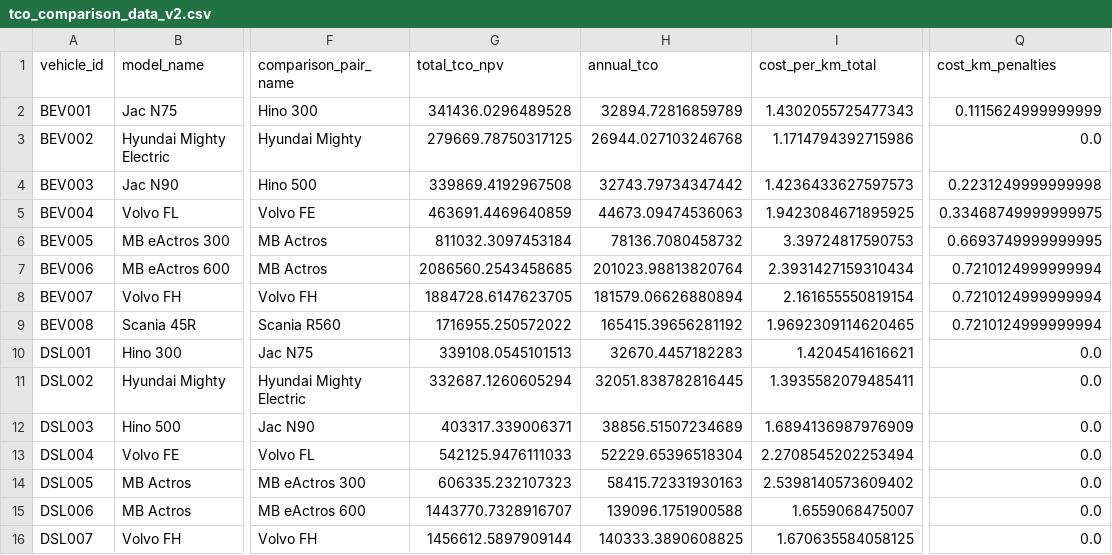
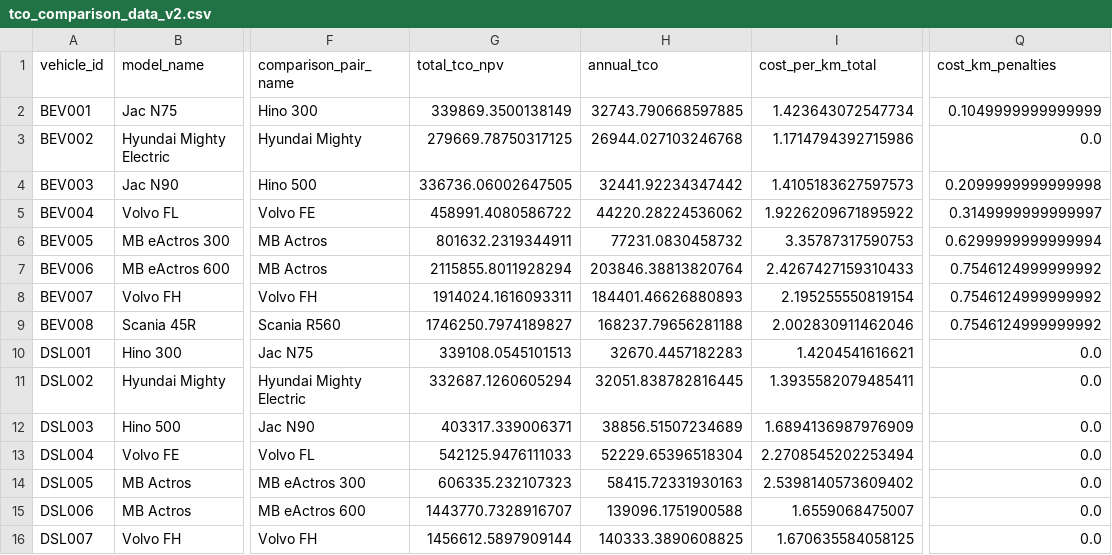
Before and after one commit to emil7051/MyBuild, a CSV file: output/charts/tco_comparison_data_v2.csv, drawn as a sheet; only a part is shown, gaps mark what is left out; the diff covers the shown part only; the diff names each change by its address in the sheet, - before the commit and + after, or states it on an @@ line.

Commit message:
Refactor payload utilisation factor calculation in operating.py and update constants.py
- Introduced a dynamic utilisation factor retrieval in `operating.py` based on vehicle weight class, enhancing accuracy in cost calculations.
- Added a new constant `BATTERY_LIFE_VARIATION_BASE` in `constants.py` for improved battery life variation calculations.
- Ensured all changes adhere to clean code principles and maintain existing functionality.

```diff
--- a/output/charts/tco_comparison_data_v2.csv
+++ b/output/charts/tco_comparison_data_v2.csv
-G2 (total_tco_npv): 341436.0296489528
+G2 (total_tco_npv): 339869.3500138149
-H2 (annual_tco): 32894.72816859789
+H2 (annual_tco): 32743.790668597885
-I2 (cost_per_km_total): 1.4302055725477343
+I2 (cost_per_km_total): 1.423643072547734
-Q2 (cost_km_penalties): 0.1115624999999999
+Q2 (cost_km_penalties): 0.1049999999999999
-G4 (total_tco_npv): 339869.4192967508
+G4 (total_tco_npv): 336736.06002647505
-H4 (annual_tco): 32743.79734347442
+H4 (annual_tco): 32441.92234347442
-I4 (cost_per_km_total): 1.4236433627597573
+I4 (cost_per_km_total): 1.4105183627597573
-Q4 (cost_km_penalties): 0.2231249999999998
+Q4 (cost_km_penalties): 0.2099999999999998
-G5 (total_tco_npv): 463691.4469640859
+G5 (total_tco_npv): 458991.4080586722
-H5 (annual_tco): 44673.09474536063
+H5 (annual_tco): 44220.28224536062
-I5 (cost_per_km_total): 1.9423084671895925
+I5 (cost_per_km_total): 1.9226209671895922
-Q5 (cost_km_penalties): 0.33468749999999975
+Q5 (cost_km_penalties): 0.3149999999999997
-G6 (total_tco_npv): 811032.3097453184
+G6 (total_tco_npv): 801632.2319344911
-H6 (annual_tco): 78136.7080458732
+H6 (annual_tco): 77231.0830458732
-I6 (cost_per_km_total): 3.39724817590753
+I6 (cost_per_km_total): 3.35787317590753
-Q6 (cost_km_penalties): 0.6693749999999995
+Q6 (cost_km_penalties): 0.6299999999999994
-G7 (total_tco_npv): 2086560.2543458685
+G7 (total_tco_npv): 2115855.8011928294
-H7 (annual_tco): 201023.98813820764
+H7 (annual_tco): 203846.38813820764
-I7 (cost_per_km_total): 2.3931427159310434
+I7 (cost_per_km_total): 2.4267427159310433
-Q7:Q9 (cost_km_penalties): 0.7210124999999994
+Q7:Q9 (cost_km_penalties): 0.7546124999999992
-G8 (total_tco_npv): 1884728.6147623705
+G8 (total_tco_npv): 1914024.1616093311
-H8 (annual_tco): 181579.06626880894
+H8 (annual_tco): 184401.46626880893
-I8 (cost_per_km_total): 2.161655550819154
+I8 (cost_per_km_total): 2.195255550819154
-G9 (total_tco_npv): 1716955.250572022
+G9 (total_tco_npv): 1746250.7974189827
-H9 (annual_tco): 165415.39656281192
+H9 (annual_tco): 168237.79656281188
-I9 (cost_per_km_total): 1.9692309114620465
+I9 (cost_per_km_total): 2.002830911462046
```
Also changed, not shown: 12 edited cells elsewhere in this file, output/charts/waterfall_chart_data.csv, 35 other files.
